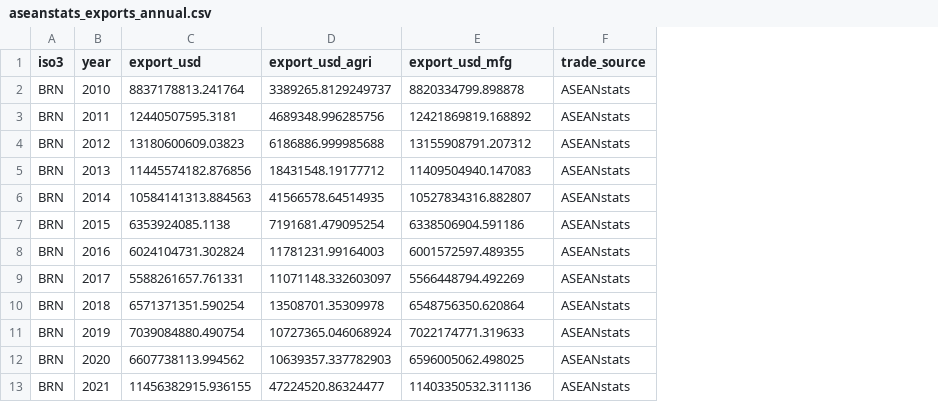
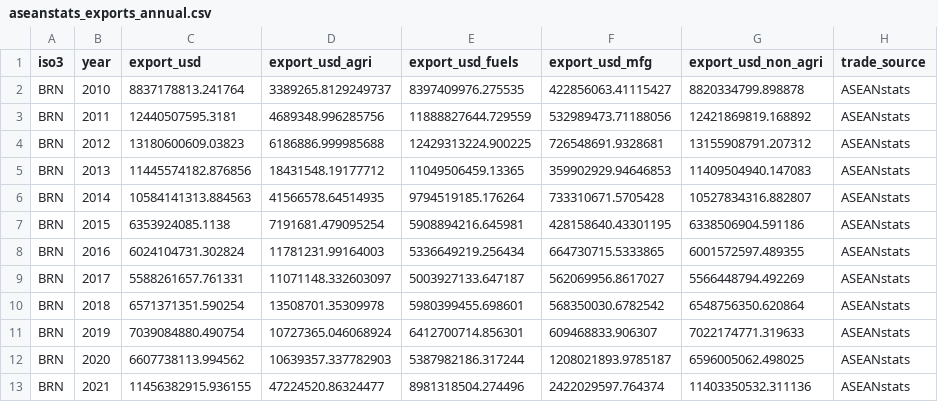
Before and after one commit to DeckardShaw31/Eureka-2026, a CSV file: data/interim/aseanstats_exports_annual.csv, drawn as a sheet; only a part is shown; addresses are those after the commit; the diff names each change by its address in the sheet, - before the commit and + after, or states it on an @@ line.

Commit message:
fix(econometrics): resolve code review issues to make codebase manuscript-ready
- Preserve Vietnam 2024 bilateral trade as NaN rather than false zero
- Implement full structural gravity specification (G1) with QR-pivoted Poisson GLM
- Separate fuels & mining (HS 25-27) from manufacturing (HS 28-96) to isolate Brunei oil/gas
- Implement small-cluster inference with Student-t distribution (use_t=True, Cameron & Miller 2015)
- Add linear hypothesis test for total CLMV marginal effect in M5 (beta_LSCI + beta_CLMV = 1.186***)
- Include country-specific linear trends test and re-frame placebo test as robust association
- Add constant to VIF calculation (centered VIF < 12, within-country VIF < 3.7)
- Eliminate hard-coded metrics in export_results.py with dynamic JSON dictionary reading
- Update README.md, data contracts, and unit tests

```diff
--- a/data/interim/aseanstats_exports_annual.csv
+++ b/data/interim/aseanstats_exports_annual.csv
+column E (export_usd_fuels), rows 2-13: 8397409976.275535 | 11888827644.729559 | 12429313224.900225 | 11049506459.13365 | 9794519185.176264 | 5908894216.645981 | 5336649219.256434 | 5003927133.647187 | 5980399455.698601 | 6412700714.856301 | 5387982186.317244 | 8981318504.274496
+column F (export_usd_mfg), rows 2-13: 422856063.41115427 | 532989473.71188056 | 726548691.9328681 | 359902929.94646853 | 733310671.5705428 | 428158640.43301195 | 664730715.5333865 | 562069956.8617027 | 568350030.6782542 | 609468833.906307 | 1208021893.9785187 | 2422029597.764374
-G1: export_usd_mfg
+G1: export_usd_non_agri
```
Also changed, not shown: outputs/diagnostics/merge_audit_bilateral.csv, outputs/diagnostics/missingness.csv, 33 other files.
